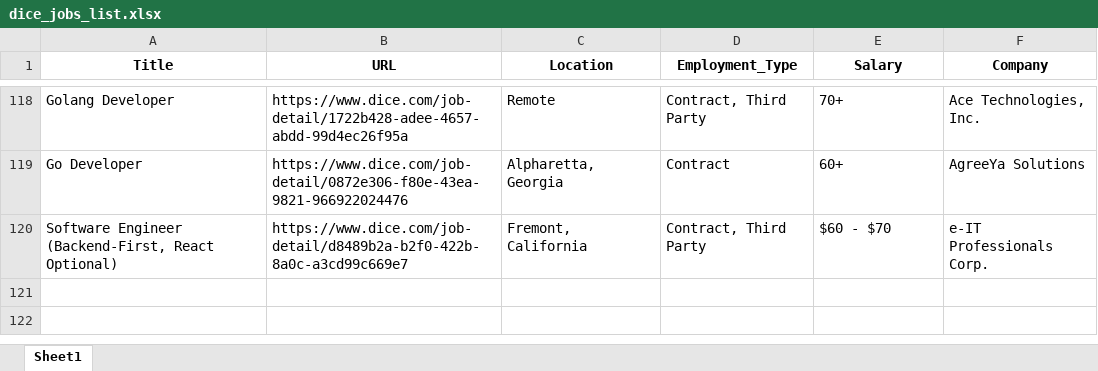
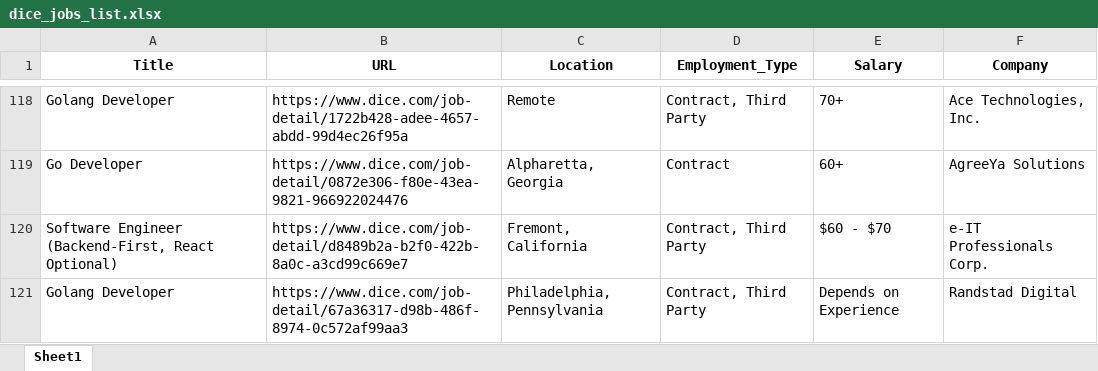
Before and after one commit to Kolla1997/Auto_Job_Links, an Excel workbook: dice_jobs_list.xlsx, sheet Sheet1, drawn as a sheet; only a part is shown, gaps mark what is left out; values as stored, in another font and other column widths than the file's, no borders; the diff names each change by its address in the sheet, - before the commit and + after, or states it on an @@ line.

```diff
--- a/dice_jobs_list.xlsx (sheet Sheet1)
+++ b/dice_jobs_list.xlsx (sheet Sheet1)
+row 121: Golang Developer | https://www.dice.com/job-detail/67a36317-d98b-486f-8974-0c572af99aa3 | Philadelphia, Pennsylvania | Contract, Third Party | Depends on Experience | Randstad Digital
```
